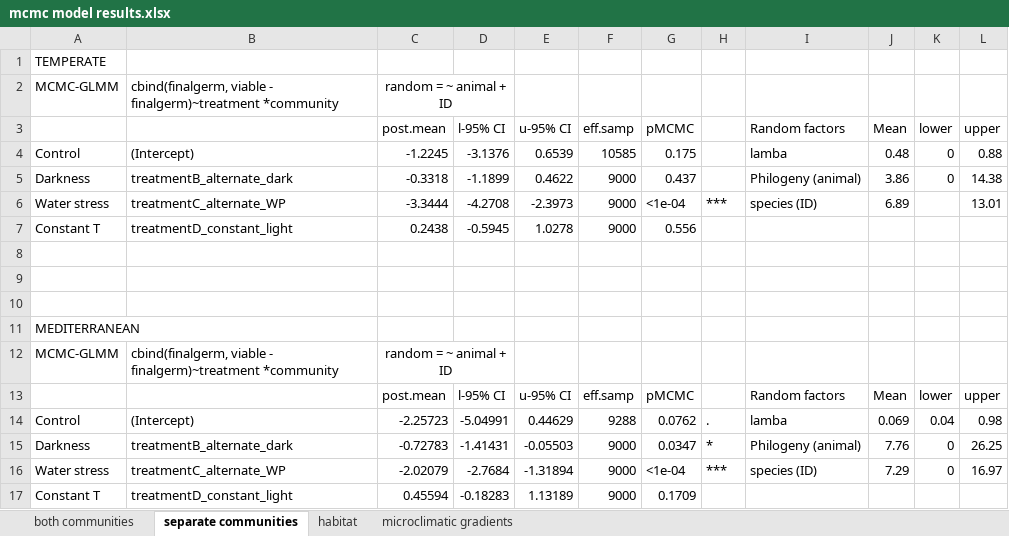
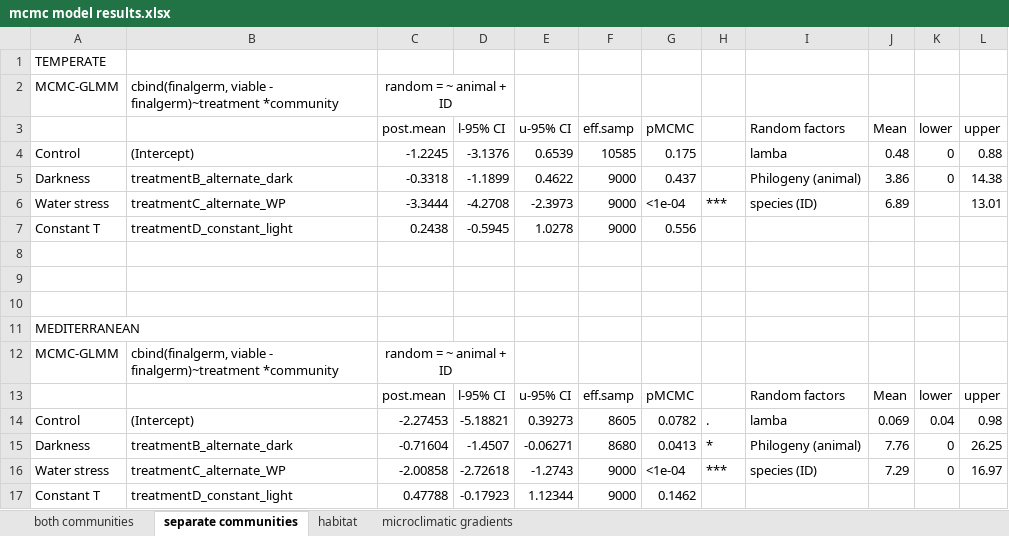
Before and after one commit to clara-espinosa/Germination_drivers, an Excel workbook: results/mcmc model results.xlsx, sheet separate communities, drawn as a sheet; values as stored, in another font and other column widths than the file's, no borders; charts and pictures not drawn; the diff names each change by its address in the sheet, - before the commit and + after, or states it on an @@ line.

```diff
--- a/results/mcmc model results.xlsx (sheet separate communities)
+++ b/results/mcmc model results.xlsx (sheet separate communities)
-C14 (post.mean): -2.25723
+C14 (post.mean): -2.27453
-D14 (l-95% CI): -5.04991
+D14 (l-95% CI): -5.18821
-E14 (u-95% CI): 0.44629
+E14 (u-95% CI): 0.39273
-F14 (eff.samp): 9288
+F14 (eff.samp): 8605
-G14 (pMCMC): 0.0762
+G14 (pMCMC): 0.0782
-C15 (post.mean): -0.72783
+C15 (post.mean): -0.71604
-D15 (l-95% CI): -1.41431
+D15 (l-95% CI): -1.4507
-E15 (u-95% CI): -0.05503
+E15 (u-95% CI): -0.06271
-F15 (eff.samp): 9000
+F15 (eff.samp): 8680
-G15 (pMCMC): 0.0347
+G15 (pMCMC): 0.0413
-C16 (post.mean): -2.02079
+C16 (post.mean): -2.00858
-D16 (l-95% CI): -2.7684
+D16 (l-95% CI): -2.72618
-E16 (u-95% CI): -1.31894
+E16 (u-95% CI): -1.2743
-C17 (post.mean): 0.45594
+C17 (post.mean): 0.47788
-D17 (l-95% CI): -0.18283
+D17 (l-95% CI): -0.17923
-E17 (u-95% CI): 1.13189
+E17 (u-95% CI): 1.12344
-G17 (pMCMC): 0.1709
+G17 (pMCMC): 0.1462
```
Also changed, not shown: charts or pictures, results/LM CM x microclimatic gradients.xlsx, 19 other files.
